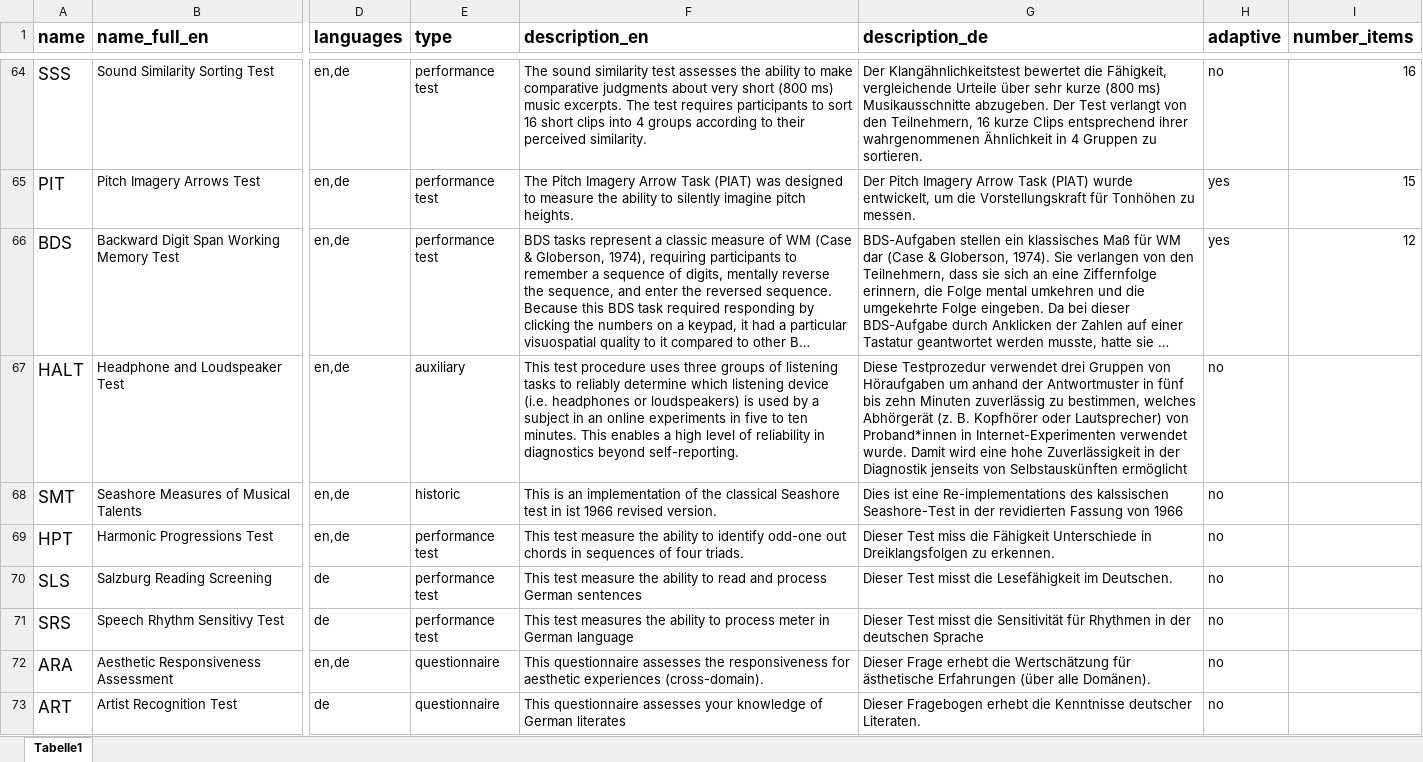
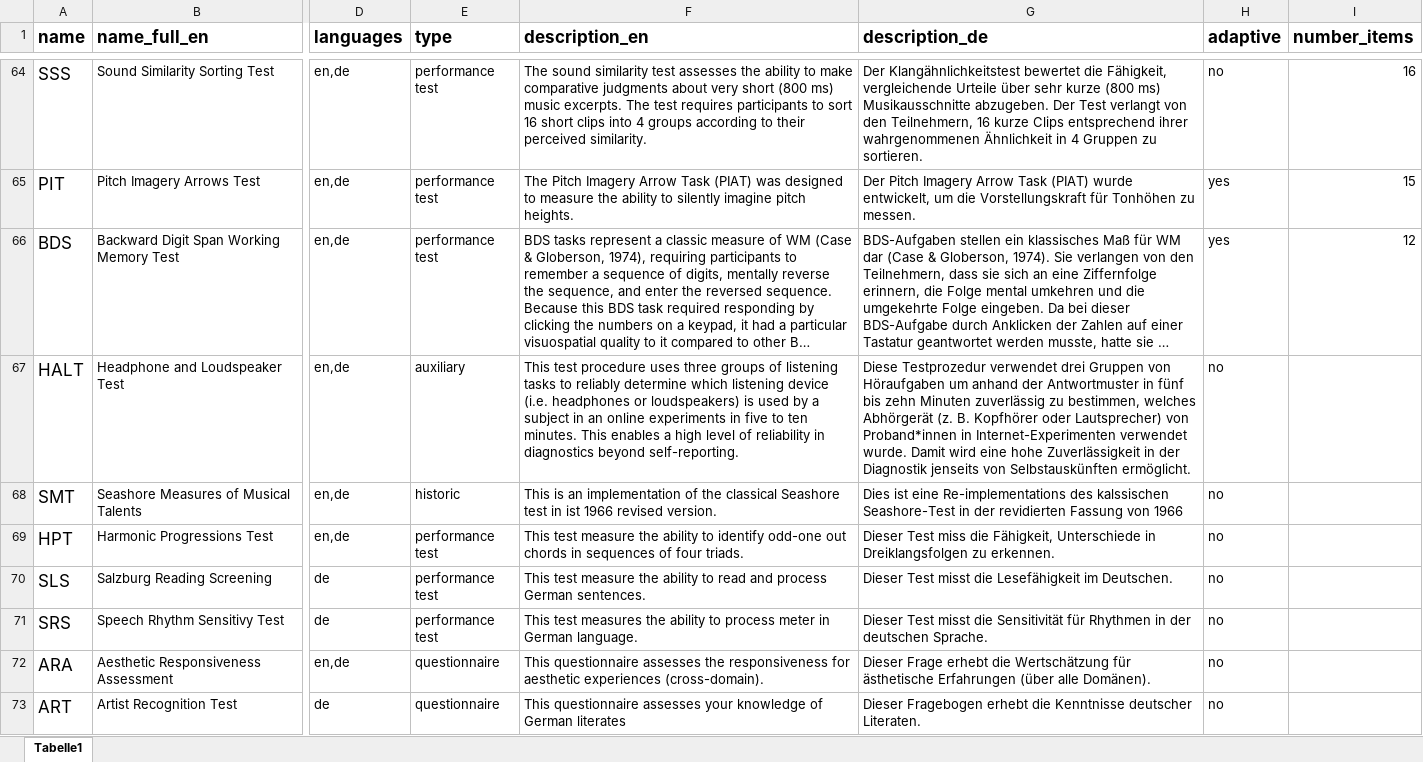
Before and after one commit to klausfrieler/dots_home, an Excel workbook: data/dots_test_def.xlsx, sheet Tabelle1, drawn as a sheet; only a part is shown, gaps mark what is left out; long unchanged cells end in …; values as stored, in another font and other column widths than the file's, no borders; the diff covers the shown part only; the diff names each change by its address in the sheet, - before the commit and + after, or states it on an @@ line.

```diff
--- a/data/dots_test_def.xlsx (sheet Tabelle1)
+++ b/data/dots_test_def.xlsx (sheet Tabelle1)
-G67 (description_de): …von Selbstauskünften ermöglicht
+G67 (description_de): …von Selbstauskünften ermöglicht.
-G69 (description_de): …miss die Fähigkeit Unterschiede in…
+G69 (description_de): …miss die Fähigkeit, Unterschiede in…
-F70 (description_en): …process German sentences
+F70 (description_en): …process German sentences.
-F71 (description_en): …in German language
+F71 (description_en): …in German language.
-G71 (description_de): …der deutschen Sprache
+G71 (description_de): …der deutschen Sprache.
```
Also changed, not shown: 8 edited cells elsewhere in this sheet, 2 other files.
